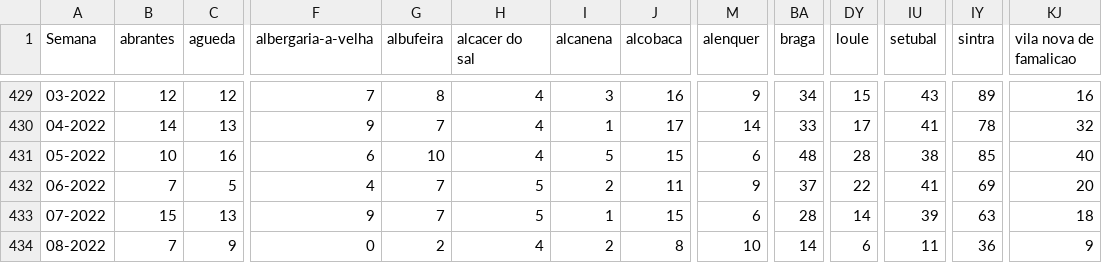
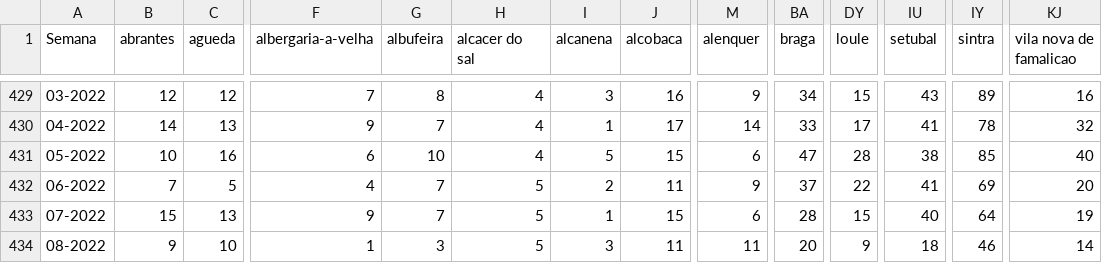
Before and after one commit to dssg-pt/dados-SICOeVM, a CSV file: mortalidade_concelhos.csv, drawn as a sheet; only a part is shown, gaps mark what is left out; the diff covers the shown part only; the diff names each change by its address in the sheet, - before the commit and + after, or states it on an @@ line.

```diff
--- a/mortalidade_concelhos.csv
+++ b/mortalidade_concelhos.csv
-BA431 (braga): 48
+BA431 (braga): 47
-DY433 (loule): 14
+DY433 (loule): 15
-IU433 (setubal): 39
+IU433 (setubal): 40
-IY433 (sintra): 63
+IY433 (sintra): 64
-KJ433 (vila nova de famalicao): 18
+KJ433 (vila nova de famalicao): 19
-B434 (abrantes): 7
+B434 (abrantes): 9
-C434 (agueda): 9
+C434 (agueda): 10
-F434 (albergaria-a-velha): 0
+F434 (albergaria-a-velha): 1
-G434 (albufeira): 2
+G434 (albufeira): 3
-H434 (alcacer do sal): 4
+H434 (alcacer do sal): 5
-I434 (alcanena): 2
+I434 (alcanena): 3
-J434 (alcobaca): 8
+J434 (alcobaca): 11
-M434 (alenquer): 10
+M434 (alenquer): 11
-BA434 (braga): 14
+BA434 (braga): 20
-DY434 (loule): 6
+DY434 (loule): 9
-IU434 (setubal): 11
+IU434 (setubal): 18
-IY434 (sintra): 36
+IY434 (sintra): 46
-KJ434 (vila nova de famalicao): 9
+KJ434 (vila nova de famalicao): 14
```
Also changed, not shown: 159 edited cells elsewhere in this file, 3 other files.
